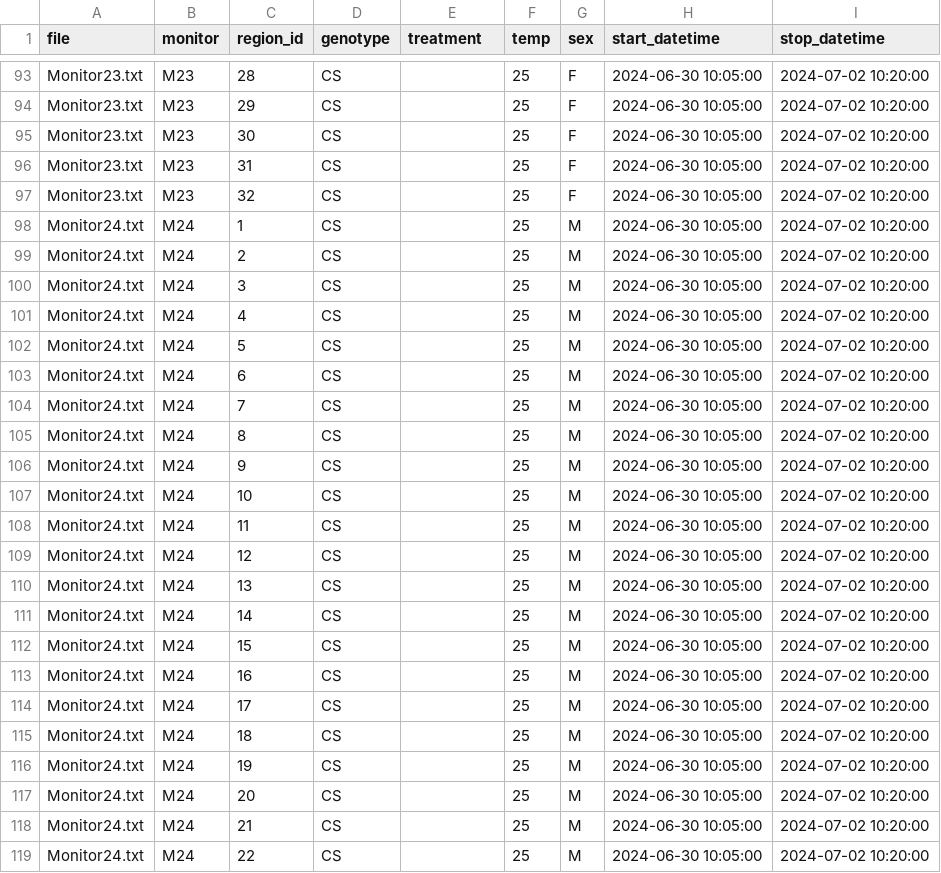
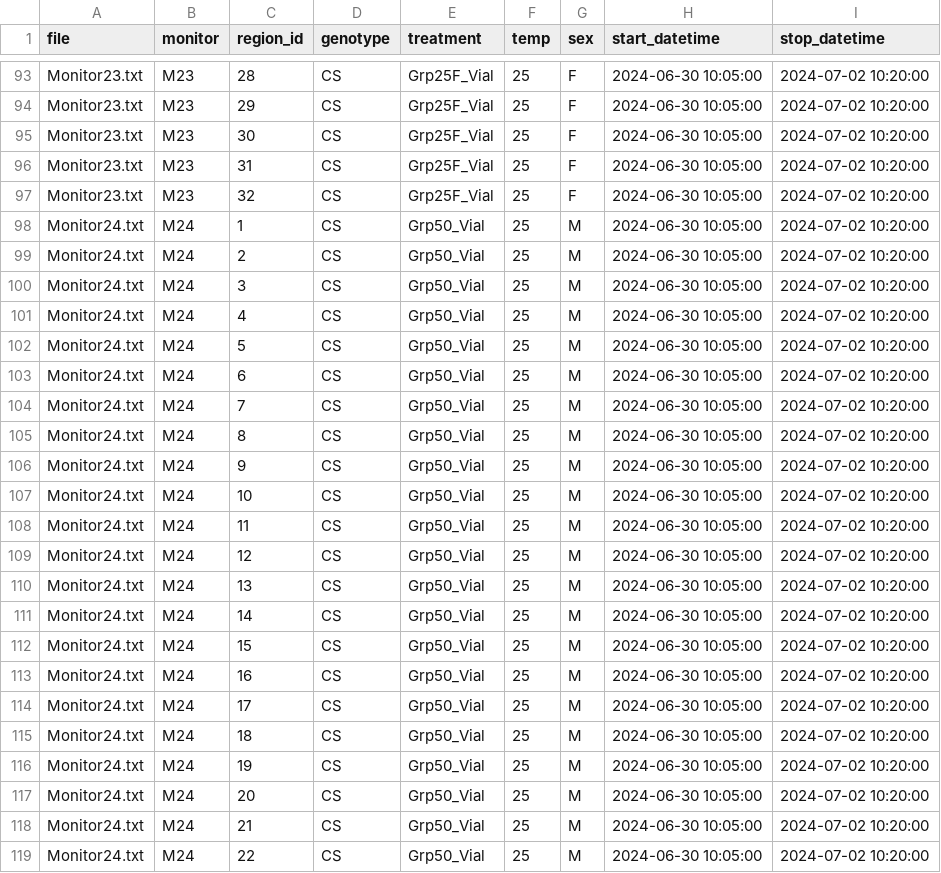
Before and after one commit to DanielNguyener/GIGEM, a CSV file: generated_files/metadata.csv, drawn as a sheet; only a part is shown, gaps mark what is left out; the diff covers the shown part only.

```diff
--- a/generated_files/metadata.csv
+++ b/generated_files/metadata.csv
@@ -93,27 +93,27 @@
-"Monitor23.txt","M23","28","CS","","25","F","2024-06-30 10:05:00","2024-07-02 10:20:00"
-"Monitor23.txt","M23","29","CS","","25","F","2024-06-30 10:05:00","2024-07-02 10:20:00"
-"Monitor23.txt","M23","30","CS","","25","F","2024-06-30 10:05:00","2024-07-02 10:20:00"
-"Monitor23.txt","M23","31","CS","","25","F","2024-06-30 10:05:00","2024-07-02 10:20:00"
-"Monitor23.txt","M23","32","CS","","25","F","2024-06-30 10:05:00","2024-07-02 10:20:00"
-"Monitor24.txt","M24","1","CS","","25","M","2024-06-30 10:05:00","2024-07-02 10:20:00"
-"Monitor24.txt","M24","2","CS","","25","M","2024-06-30 10:05:00","2024-07-02 10:20:00"
-"Monitor24.txt","M24","3","CS","","25","M","2024-06-30 10:05:00","2024-07-02 10:20:00"
-"Monitor24.txt","M24","4","CS","","25","M","2024-06-30 10:05:00","2024-07-02 10:20:00"
-"Monitor24.txt","M24","5","CS","","25","M","2024-06-30 10:05:00","2024-07-02 10:20:00"
-"Monitor24.txt","M24","6","CS","","25","M","2024-06-30 10:05:00","2024-07-02 10:20:00"
-"Monitor24.txt","M24","7","CS","","25","M","2024-06-30 10:05:00","2024-07-02 10:20:00"
-"Monitor24.txt","M24","8","CS","","25","M","2024-06-30 10:05:00","2024-07-02 10:20:00"
-"Monitor24.txt","M24","9","CS","","25","M","2024-06-30 10:05:00","2024-07-02 10:20:00"
-"Monitor24.txt","M24","10","CS","","25","M","2024-06-30 10:05:00","2024-07-02 10:20:00"
-"Monitor24.txt","M24","11","CS","","25","M","2024-06-30 10:05:00","2024-07-02 10:20:00"
-"Monitor24.txt","M24","12","CS","","25","M","2024-06-30 10:05:00","2024-07-02 10:20:00"
-"Monitor24.txt","M24","13","CS","","25","M","2024-06-30 10:05:00","2024-07-02 10:20:00"
-"Monitor24.txt","M24","14","CS","","25","M","2024-06-30 10:05:00","2024-07-02 10:20:00"
-"Monitor24.txt","M24","15","CS","","25","M","2024-06-30 10:05:00","2024-07-02 10:20:00"
-"Monitor24.txt","M24","16","CS","","25","M","2024-06-30 10:05:00","2024-07-02 10:20:00"
-"Monitor24.txt","M24","17","CS","","25","M","2024-06-30 10:05:00","2024-07-02 10:20:00"
-"Monitor24.txt","M24","18","CS","","25","M","2024-06-30 10:05:00","2024-07-02 10:20:00"
-"Monitor24.txt","M24","19","CS","","25","M","2024-06-30 10:05:00","2024-07-02 10:20:00"
-"Monitor24.txt","M24","20","CS","","25","M","2024-06-30 10:05:00","2024-07-02 10:20:00"
-"Monitor24.txt","M24","21","CS","","25","M","2024-06-30 10:05:00","2024-07-02 10:20:00"
-"Monitor24.txt","M24","22","CS","","25","M","2024-06-30 10:05:00","2024-07-02 10:20:00"
+"Monitor23.txt","M23","28","CS","Grp25F_Vial","25","F","2024-06-30 10:05:00","2024-07-02 10:20:00"
+"Monitor23.txt","M23","29","CS","Grp25F_Vial","25","F","2024-06-30 10:05:00","2024-07-02 10:20:00"
+"Monitor23.txt","M23","30","CS","Grp25F_Vial","25","F","2024-06-30 10:05:00","2024-07-02 10:20:00"
+"Monitor23.txt","M23","31","CS","Grp25F_Vial","25","F","2024-06-30 10:05:00","2024-07-02 10:20:00"
+"Monitor23.txt","M23","32","CS","Grp25F_Vial","25","F","2024-06-30 10:05:00","2024-07-02 10:20:00"
+"Monitor24.txt","M24","1","CS","Grp50_Vial","25","M","2024-06-30 10:05:00","2024-07-02 10:20:00"
+"Monitor24.txt","M24","2","CS","Grp50_Vial","25","M","2024-06-30 10:05:00","2024-07-02 10:20:00"
+"Monitor24.txt","M24","3","CS","Grp50_Vial","25","M","2024-06-30 10:05:00","2024-07-02 10:20:00"
+"Monitor24.txt","M24","4","CS","Grp50_Vial","25","M","2024-06-30 10:05:00","2024-07-02 10:20:00"
+"Monitor24.txt","M24","5","CS","Grp50_Vial","25","M","2024-06-30 10:05:00","2024-07-02 10:20:00"
+"Monitor24.txt","M24","6","CS","Grp50_Vial","25","M","2024-06-30 10:05:00","2024-07-02 10:20:00"
+"Monitor24.txt","M24","7","CS","Grp50_Vial","25","M","2024-06-30 10:05:00","2024-07-02 10:20:00"
+"Monitor24.txt","M24","8","CS","Grp50_Vial","25","M","2024-06-30 10:05:00","2024-07-02 10:20:00"
+"Monitor24.txt","M24","9","CS","Grp50_Vial","25","M","2024-06-30 10:05:00","2024-07-02 10:20:00"
+"Monitor24.txt","M24","10","CS","Grp50_Vial","25","M","2024-06-30 10:05:00","2024-07-02 10:20:00"
+"Monitor24.txt","M24","11","CS","Grp50_Vial","25","M","2024-06-30 10:05:00","2024-07-02 10:20:00"
+"Monitor24.txt","M24","12","CS","Grp50_Vial","25","M","2024-06-30 10:05:00","2024-07-02 10:20:00"
+"Monitor24.txt","M24","13","CS","Grp50_Vial","25","M","2024-06-30 10:05:00","2024-07-02 10:20:00"
+"Monitor24.txt","M24","14","CS","Grp50_Vial","25","M","2024-06-30 10:05:00","2024-07-02 10:20:00"
+"Monitor24.txt","M24","15","CS","Grp50_Vial","25","M","2024-06-30 10:05:00","2024-07-02 10:20:00"
+"Monitor24.txt","M24","16","CS","Grp50_Vial","25","M","2024-06-30 10:05:00","2024-07-02 10:20:00"
+"Monitor24.txt","M24","17","CS","Grp50_Vial","25","M","2024-06-30 10:05:00","2024-07-02 10:20:00"
+"Monitor24.txt","M24","18","CS","Grp50_Vial","25","M","2024-06-30 10:05:00","2024-07-02 10:20:00"
+"Monitor24.txt","M24","19","CS","Grp50_Vial","25","M","2024-06-30 10:05:00","2024-07-02 10:20:00"
+"Monitor24.txt","M24","20","CS","Grp50_Vial","25","M","2024-06-30 10:05:00","2024-07-02 10:20:00"
+"Monitor24.txt","M24","21","CS","Grp50_Vial","25","M","2024-06-30 10:05:00","2024-07-02 10:20:00"
+"Monitor24.txt","M24","22","CS","Grp50_Vial","25","M","2024-06-30 10:05:00","2024-07-02 10:20:00"
```
Also changed, not shown: 133 edited cells elsewhere in this file, 2 other files.
